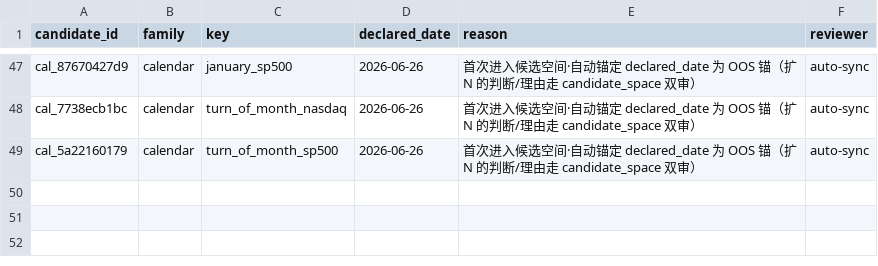
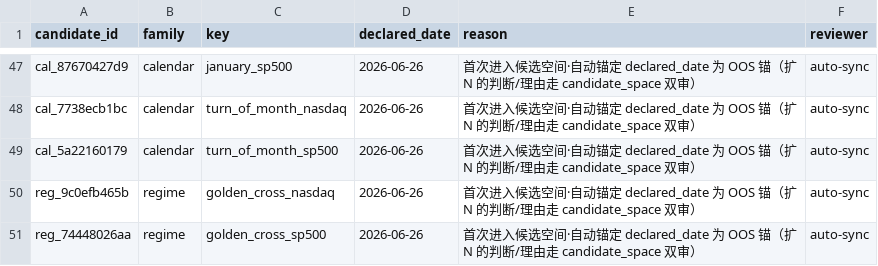
Before and after one commit to Vambrocop/valpha-lab, a CSV file: market-analysis/data/candidate_registry.csv, drawn as a sheet; only a part is shown, gaps mark what is left out; the diff names each change by its address in the sheet, - before the commit and + after, or states it on an @@ line.

```diff
--- a/market-analysis/data/candidate_registry.csv
+++ b/market-analysis/data/candidate_registry.csv
+row 50: reg_9c0efb465b | regime | golden_cross_nasdaq | 2026-06-26 | 首次进入候选空间·自动锚定 declared_date 为 OOS 锚（扩 N 的判断/理由走 candidate_space 双审） | auto-sync
+row 51: reg_74448026aa | regime | golden_cross_sp500 | 2026-06-26 | 首次进入候选空间·自动锚定 declared_date 为 OOS 锚（扩 N 的判断/理由走 candidate_space 双审） | auto-sync
```
Also changed, not shown: 7 other files.
